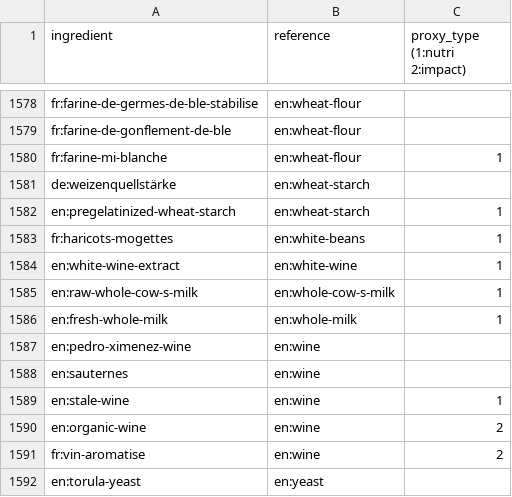
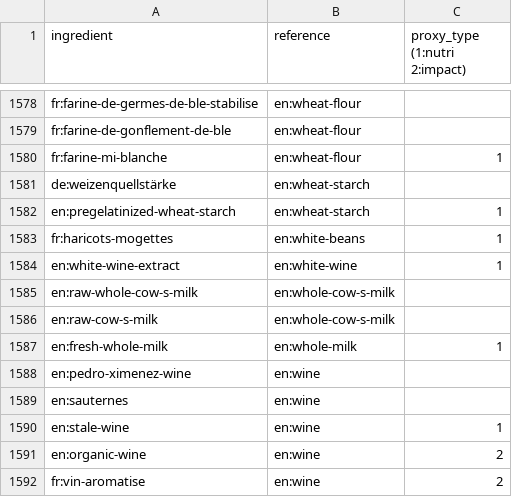
Before and after one commit to openfoodfacts/off-product-environmental-impact, a CSV file: ingredients_characterization/linking_tables/off-duplicates.csv, drawn as a sheet; only a part is shown, gaps mark what is left out; the shorter side is filled out with more unchanged rows.

Commit message:
Ingredients data improvement

```diff
--- a/ingredients_characterization/linking_tables/off-duplicates.csv
+++ b/ingredients_characterization/linking_tables/off-duplicates.csv
@@ -1584,3 +1584,4 @@ fr:haricots-mogettes,en:white-beans,1
 en:white-wine-extract,en:white-wine,1
-en:raw-whole-cow-s-milk,en:whole-cow-s-milk,1
+en:raw-whole-cow-s-milk,en:whole-cow-s-milk,
+en:raw-cow-s-milk,en:whole-cow-s-milk,
 en:fresh-whole-milk,en:whole-milk,1
```
Also changed, not shown: 1 other file.
